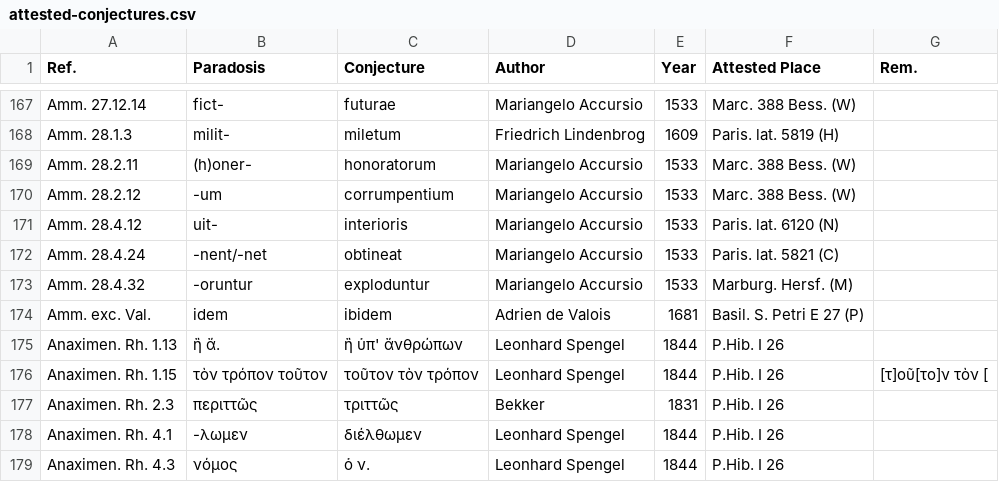
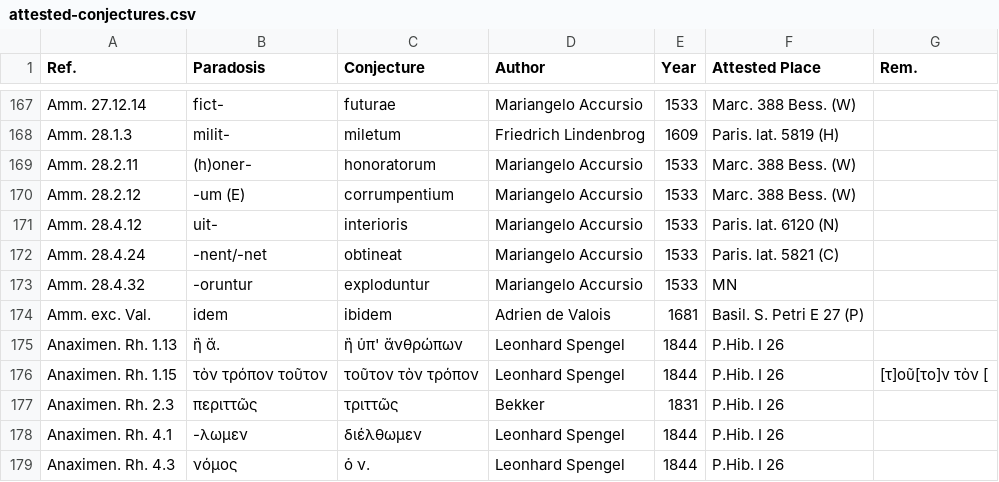
Before and after one commit to tkb-github/attested-conjectures, a CSV file: attested-conjectures.csv, drawn as a sheet; only a part is shown, gaps mark what is left out.

Commit message:
Update attested-conjectures.csv

```diff
--- a/attested-conjectures.csv
+++ b/attested-conjectures.csv
@@ -169,6 +169,6 @@ Amm. 28.1.3,milit-,miletum,Friedrich Lindenbrog,1609,Paris. lat. 5819 (H),
 Amm. 28.2.11,(h)oner-,honoratorum,Mariangelo Accursio,1533,Marc. 388 Bess. (W),
-Amm. 28.2.12,-um,corrumpentium,Mariangelo Accursio,1533,Marc. 388 Bess. (W),
+Amm. 28.2.12,-um (E),corrumpentium,Mariangelo Accursio,1533,Marc. 388 Bess. (W),
 Amm. 28.4.12,uit-,interioris,Mariangelo Accursio,1533,Paris. lat. 6120 (N),
 Amm. 28.4.24,-nent/-net,obtineat,Mariangelo Accursio,1533,Paris. lat. 5821 (C),
-Amm. 28.4.32,-oruntur,exploduntur,Mariangelo Accursio,1533,Marburg. Hersf. (M),
+Amm. 28.4.32,-oruntur,exploduntur,Mariangelo Accursio,1533,MN,
 Amm. exc. Val.,idem,ibidem,Adrien de Valois,1681,Basil. S. Petri Ε 27 (P),
```
